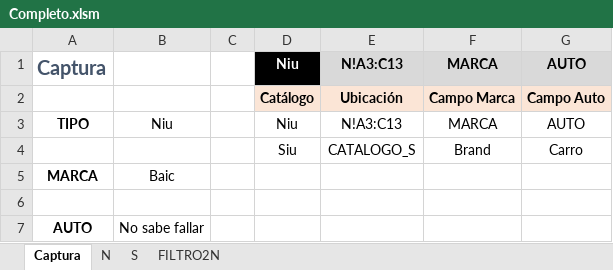
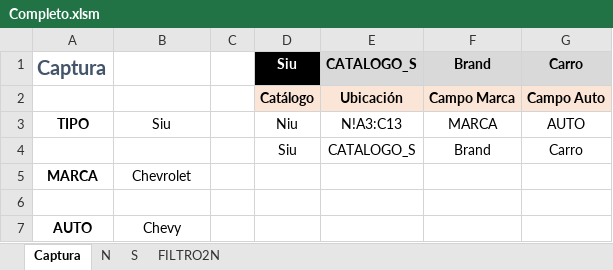
Before and after one commit to El-Servas/ae, an Excel workbook: Filtro/Ejemplos/Completo.xlsm, sheet Captura, drawn as a sheet; values as stored, in another font and other column widths than the file's, no borders; removed rows and columns are numbered as before the commit, all else as after; the diff names each change by its address in the sheet, - before the commit and + after, or states it on an @@ line.

```diff
--- a/Filtro/Ejemplos/Completo.xlsm (sheet Captura)
+++ b/Filtro/Ejemplos/Completo.xlsm (sheet Captura)
-row 1: Captura |  |  | Niu | N!A3:C13 | MARCA | AUTO
+row 1: Captura |  |  | Siu | CATALOGO_S | Brand | Carro
-B3: Niu
+B3: Siu
-B5: Baic
+B5: Chevrolet
-B7: No sabe fallar
+B7: Chevy
```
Also changed, not shown: sheet FILTRO2N, 1 other file.
